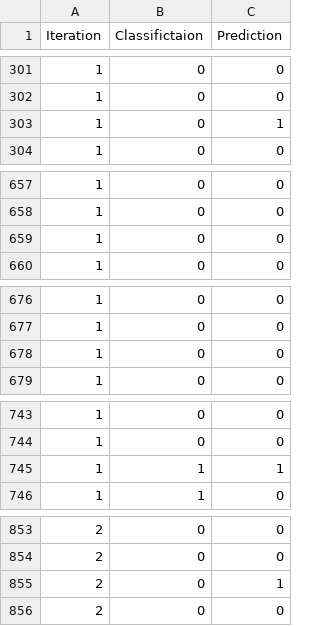
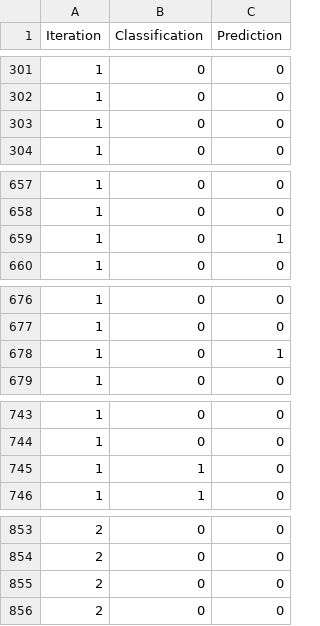
Before and after one commit to mackwilson/HallOfFamePredictor, a CSV file: output_files/g69_DT_gini_predictions.csv, drawn as a sheet; only a part is shown, gaps mark what is left out; the diff covers the shown part only.

```diff
--- a/output_files/g69_DT_gini_predictions.csv
+++ b/output_files/g69_DT_gini_predictions.csv
@@ -1 +1 @@
-Iteration, Classifictaion, Prediction
+Iteration, Classification, Prediction
@@ -302,3 +302,3 @@ Iteration, Classifictaion, Prediction
 1,0,0
-1,0,1
+1,0,0
 1,0,0
@@ -658,3 +658,3 @@ Iteration, Classifictaion, Prediction
 1,0,0
-1,0,0
+1,0,1
 1,0,0
@@ -677,3 +677,3 @@ Iteration, Classifictaion, Prediction
 1,0,0
-1,0,0
+1,0,1
 1,0,0
@@ -744,3 +744,3 @@ Iteration, Classifictaion, Prediction
 1,0,0
-1,1,1
+1,1,0
 1,1,0
@@ -854,3 +854,3 @@ Iteration, Classifictaion, Prediction
 2,0,0
-2,0,1
+2,0,0
 2,0,0
```
Also changed, not shown: 34 edited cells elsewhere in this file, output_files/g69_DT_entropy_predictions.csv, 4 other files.
